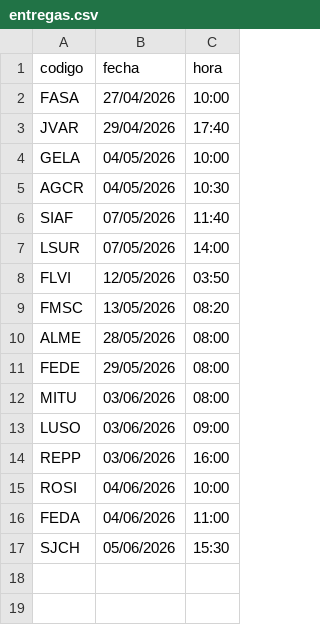
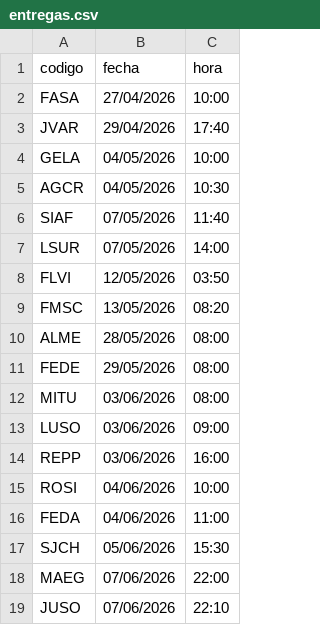
Before and after one commit to GUILLERMOLINEROA/Prode_mundial_2026, a CSV file: data/groups/oficina/entregas.csv, drawn as a sheet; the diff names each change by its address in the sheet, - before the commit and + after, or states it on an @@ line.

```diff
--- a/data/groups/oficina/entregas.csv
+++ b/data/groups/oficina/entregas.csv
+row 18: MAEG | 07/06/2026 | 22:00
+row 19: JUSO | 07/06/2026 | 22:10
```
Also changed, not shown: data/groups/oficina/participantes_info.csv, 2 other files.
